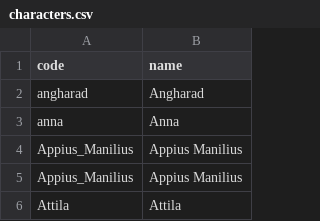
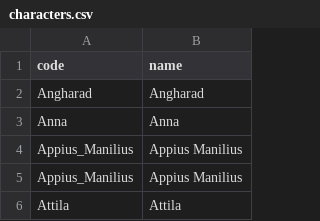
Before and after one commit to jibidus/kaamelott-server, a CSV file: src/main/resources/db/initial_data/characters.csv, drawn as a sheet; only a part is shown.

Commit message:
Fix characters codes in initial data loading

```diff
--- a/src/main/resources/db/initial_data/characters.csv
+++ b/src/main/resources/db/initial_data/characters.csv
@@ -1,4 +1,4 @@
 code;name
-angharad;Angharad
-anna;Anna
+Angharad;Angharad
+Anna;Anna
 Appius_Manilius;Appius Manilius
```
